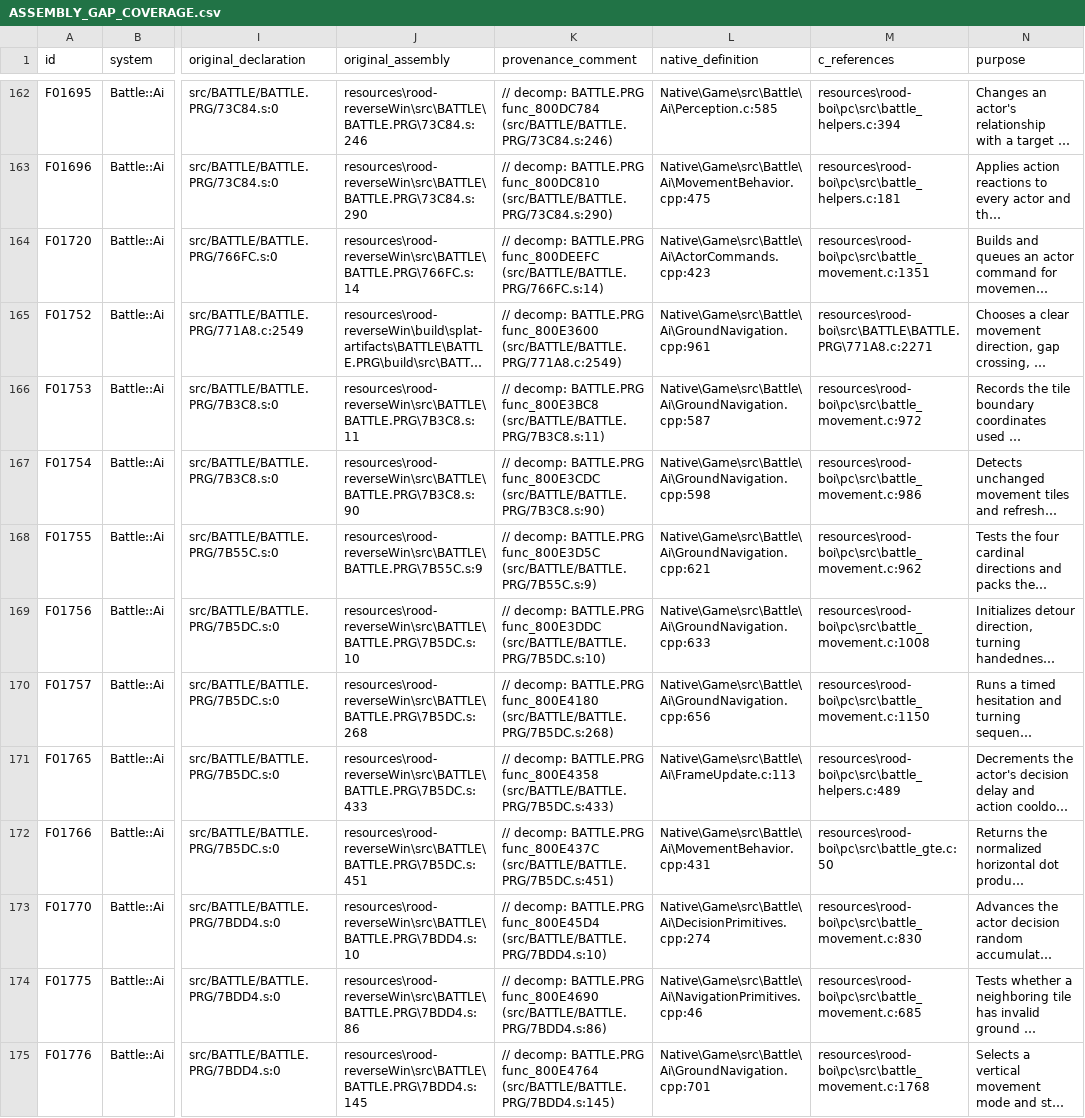
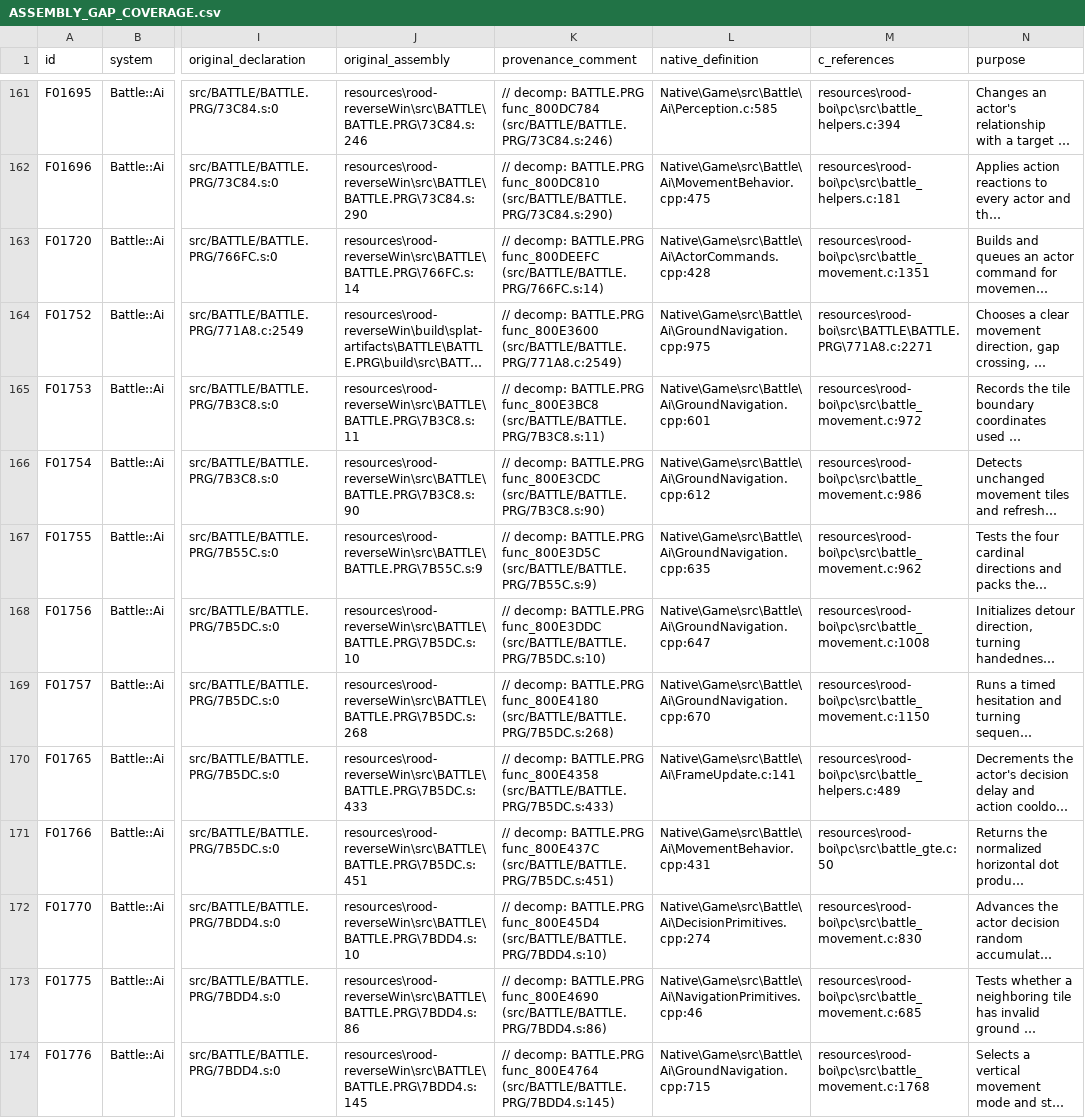
Before and after one commit to JEschete/VS-NativePort, a CSV file: Docs/ASSEMBLY_GAP_COVERAGE.csv, drawn as a sheet; only a part is shown, gaps mark what is left out; long unchanged cells end in …; addresses are those after the commit; the diff covers the shown part only; the diff names each change by its address in the sheet, - before the commit and + after, or states it on an @@ line.

```diff
--- a/Docs/ASSEMBLY_GAP_COVERAGE.csv
+++ b/Docs/ASSEMBLY_GAP_COVERAGE.csv
-L163 (native_definition): Native\Game\src\Battle\Ai\ActorCommands.cpp:423
+L163 (native_definition): Native\Game\src\Battle\Ai\ActorCommands.cpp:428
-L164 (native_definition): Native\Game\src\Battle\Ai\GroundNavigation.cpp:961
+L164 (native_definition): Native\Game\src\Battle\Ai\GroundNavigation.cpp:975
-L165 (native_definition): Native\Game\src\Battle\Ai\GroundNavigation.cpp:587
+L165 (native_definition): Native\Game\src\Battle\Ai\GroundNavigation.cpp:601
-L166 (native_definition): Native\Game\src\Battle\Ai\GroundNavigation.cpp:598
+L166 (native_definition): Native\Game\src\Battle\Ai\GroundNavigation.cpp:612
-L167 (native_definition): Native\Game\src\Battle\Ai\GroundNavigation.cpp:621
+L167 (native_definition): Native\Game\src\Battle\Ai\GroundNavigation.cpp:635
-L168 (native_definition): Native\Game\src\Battle\Ai\GroundNavigation.cpp:633
+L168 (native_definition): Native\Game\src\Battle\Ai\GroundNavigation.cpp:647
-L169 (native_definition): Native\Game\src\Battle\Ai\GroundNavigation.cpp:656
+L169 (native_definition): Native\Game\src\Battle\Ai\GroundNavigation.cpp:670
-L170 (native_definition): Native\Game\src\Battle\Ai\FrameUpdate.c:113
+L170 (native_definition): Native\Game\src\Battle\Ai\FrameUpdate.c:141
-L174 (native_definition): Native\Game\src\Battle\Ai\GroundNavigation.cpp:701
+L174 (native_definition): Native\Game\src\Battle\Ai\GroundNavigation.cpp:715
```
Also changed, not shown: 1 removed row and 61 edited cells elsewhere in this file, Docs/ASSEMBLY_GAPS.csv, 2 other files.
